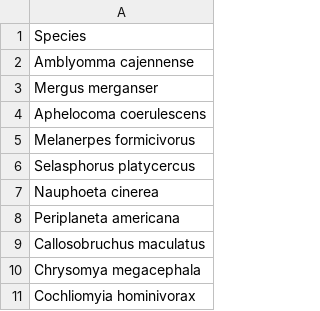
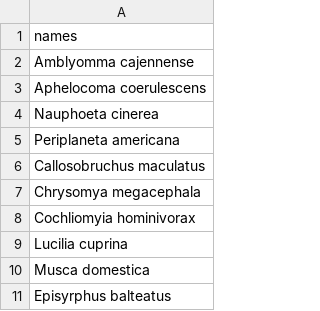
Before and after one commit to olivia-frary/Heteromorphic_Longevity, a CSV file: research_proj_frary/lifespan_species.csv, drawn as a sheet; only a part is shown; the shorter side is filled out with more unchanged rows; the diff covers the shown part only.

```diff
--- a/research_proj_frary/lifespan_species.csv
+++ b/research_proj_frary/lifespan_species.csv
@@ -1 +1 @@
-Species
+"names"
@@ -3 +2,0 @@ Amblyomma cajennense
-Mergus merganser
@@ -5,2 +3,0 @@ Aphelocoma coerulescens
-Melanerpes formicivorus
-Selasphorus platycercus
```
Also changed, not shown: 16 removed rows and 1 moved row elsewhere in this file, research_proj_frary/accession_numbers.csv, 32 other files.
